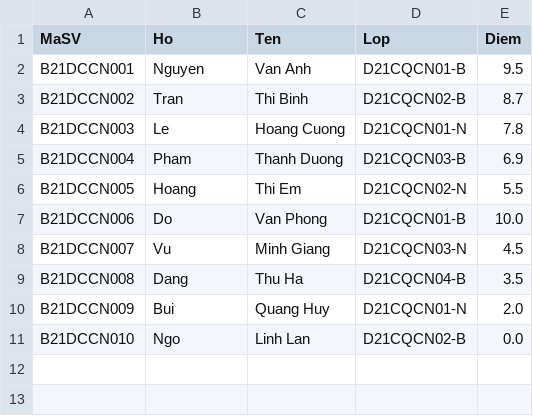
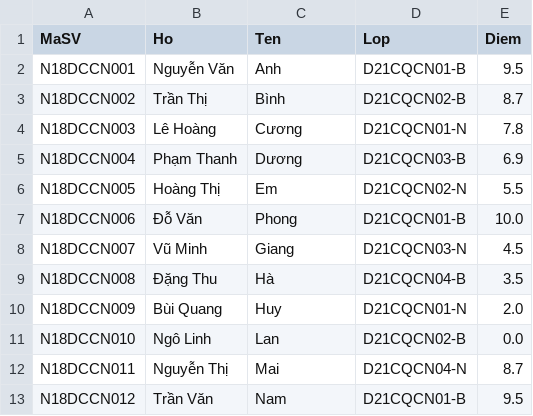
Before and after one commit to zoroONE01/DsaaFinalExam, a CSV file: data/students.csv, drawn as a sheet; only a part is shown; the diff covers the shown part only.

Commit message:
Update student data in CSV, enhance BST menu options, and improve search prompts for clarity

```diff
--- a/data/students.csv
+++ b/data/students.csv
@@ -1,11 +1,13 @@
 MaSV,Ho,Ten,Lop,Diem
-B21DCCN001,Nguyen,Van Anh,D21CQCN01-B,9.5
-B21DCCN002,Tran,Thi Binh,D21CQCN02-B,8.7
-B21DCCN003,Le,Hoang Cuong,D21CQCN01-N,7.8
-B21DCCN004,Pham,Thanh Duong,D21CQCN03-B,6.9
-B21DCCN005,Hoang,Thi Em,D21CQCN02-N,5.5
-B21DCCN006,Do,Van Phong,D21CQCN01-B,10.0
-B21DCCN007,Vu,Minh Giang,D21CQCN03-N,4.5
-B21DCCN008,Dang,Thu Ha,D21CQCN04-B,3.5
-B21DCCN009,Bui,Quang Huy,D21CQCN01-N,2.0
-B21DCCN010,Ngo,Linh Lan,D21CQCN02-B,0.0
+N18DCCN001,Nguyễn Văn,Anh,D21CQCN01-B,9.5
+N18DCCN002,Trần Thị,Bình,D21CQCN02-B,8.7
+N18DCCN003,Lê Hoàng,Cương,D21CQCN01-N,7.8
+N18DCCN004,Phạm Thanh,Dương,D21CQCN03-B,6.9
+N18DCCN005,Hoàng Thị,Em,D21CQCN02-N,5.5
+N18DCCN006,Đỗ Văn,Phong,D21CQCN01-B,10.0
+N18DCCN007,Vũ Minh,Giang,D21CQCN03-N,4.5
+N18DCCN008,Đặng Thu,Hà,D21CQCN04-B,3.5
+N18DCCN009,Bùi Quang,Huy,D21CQCN01-N,2.0
+N18DCCN010,Ngô Linh,Lan,D21CQCN02-B,0.0
+N18DCCN011,Nguyễn Thị,Mai,D21CQCN04-N,8.7
+N18DCCN012,Trần Văn,Nam,D21CQCN01-B,9.5
```
Also changed, not shown: 12 added rows elsewhere in this file, 3 other files.
